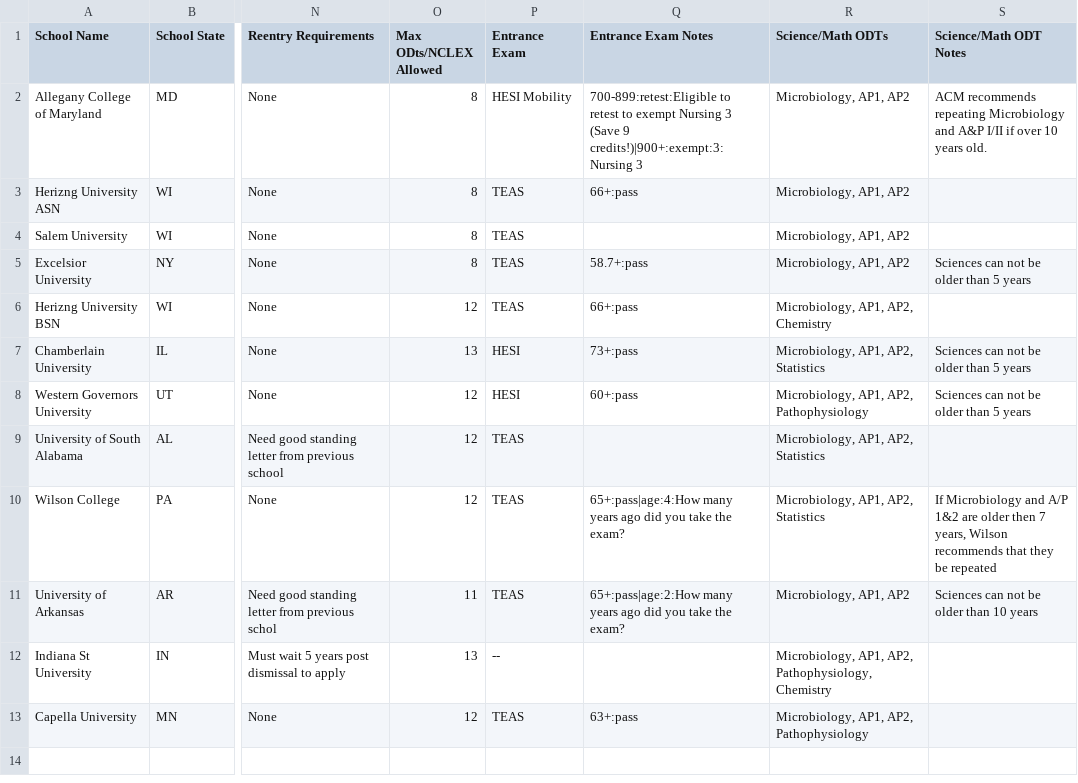
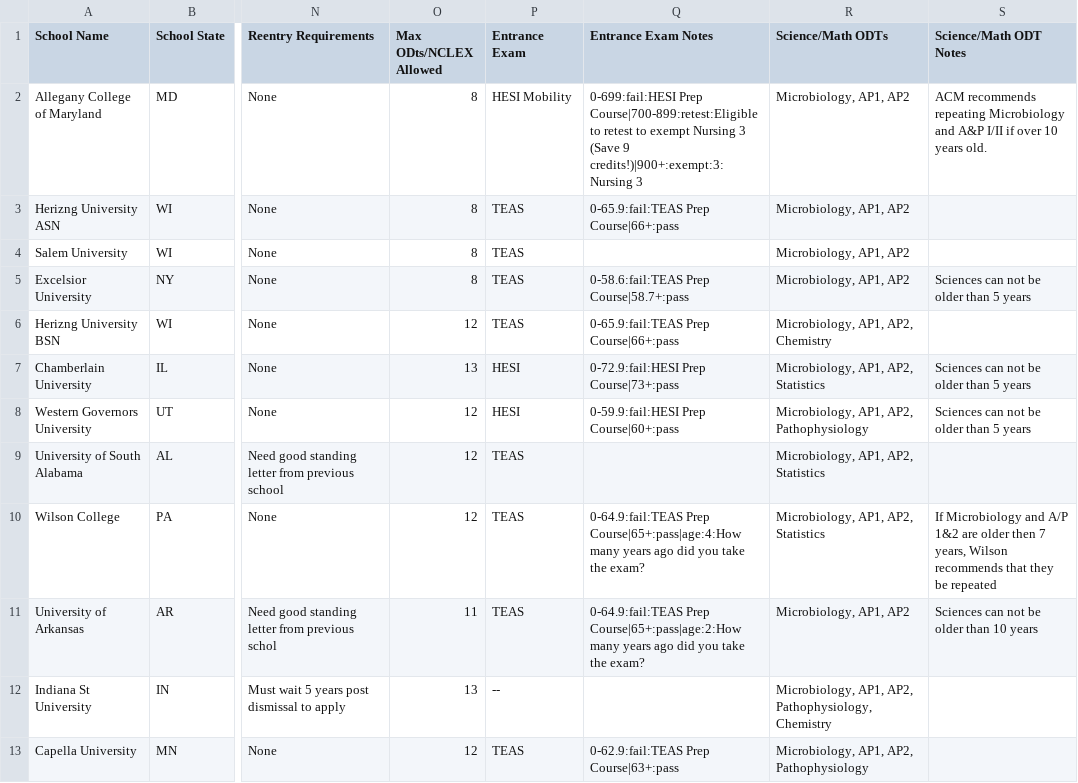
Before and after one commit to wadood-ahmed-atp/school-calculator-poc, a CSV file: schools.csv, drawn as a sheet; only a part is shown, gaps mark what is left out; the diff names each change by its address in the sheet, - before the commit and + after, or states it on an @@ line.

Commit message:
Add files via upload

```diff
--- a/schools.csv
+++ b/schools.csv
-Q2 (Entrance Exam Notes): 700-899:retest:Eligible to retest…
+Q2 (Entrance Exam Notes): 0-699:fail:HESI Prep Course|700-899:retest:Eligible to retest…
-Q3 (Entrance Exam Notes): 66+:pass
+Q3 (Entrance Exam Notes): 0-65.9:fail:TEAS Prep Course|66+:pass
-Q5 (Entrance Exam Notes): 58.7+:pass
+Q5 (Entrance Exam Notes): 0-58.6:fail:TEAS Prep Course|58.7+:pass
-Q6 (Entrance Exam Notes): 66+:pass
+Q6 (Entrance Exam Notes): 0-65.9:fail:TEAS Prep Course|66+:pass
-Q7 (Entrance Exam Notes): 73+:pass
+Q7 (Entrance Exam Notes): 0-72.9:fail:HESI Prep Course|73+:pass
-Q8 (Entrance Exam Notes): 60+:pass
+Q8 (Entrance Exam Notes): 0-59.9:fail:HESI Prep Course|60+:pass
-Q10 (Entrance Exam Notes): 65+:pass|age:4:How many years…
+Q10 (Entrance Exam Notes): 0-64.9:fail:TEAS Prep Course|65+:pass|age:4:How many years…
-Q11 (Entrance Exam Notes): 65+:pass|age:2:How many years…
+Q11 (Entrance Exam Notes): 0-64.9:fail:TEAS Prep Course|65+:pass|age:2:How many years…
-Q13 (Entrance Exam Notes): 63+:pass
+Q13 (Entrance Exam Notes): 0-62.9:fail:TEAS Prep Course|63+:pass
```
